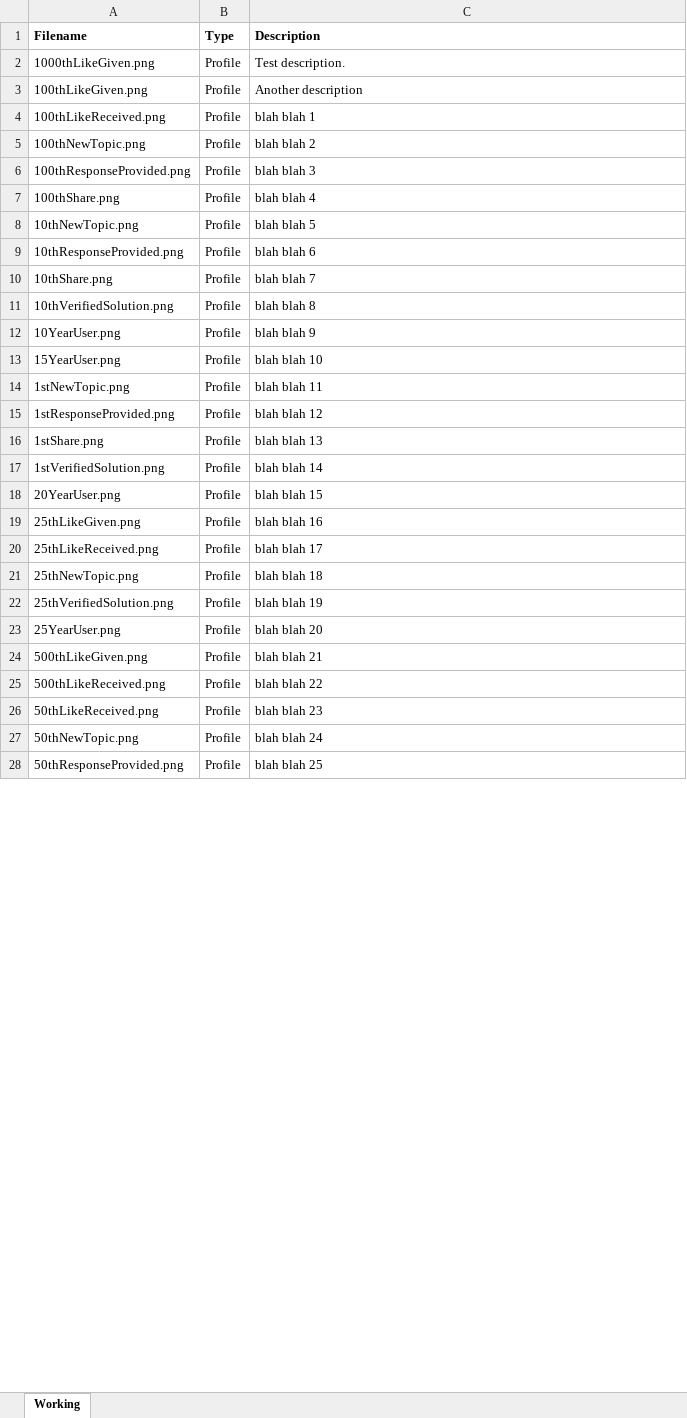
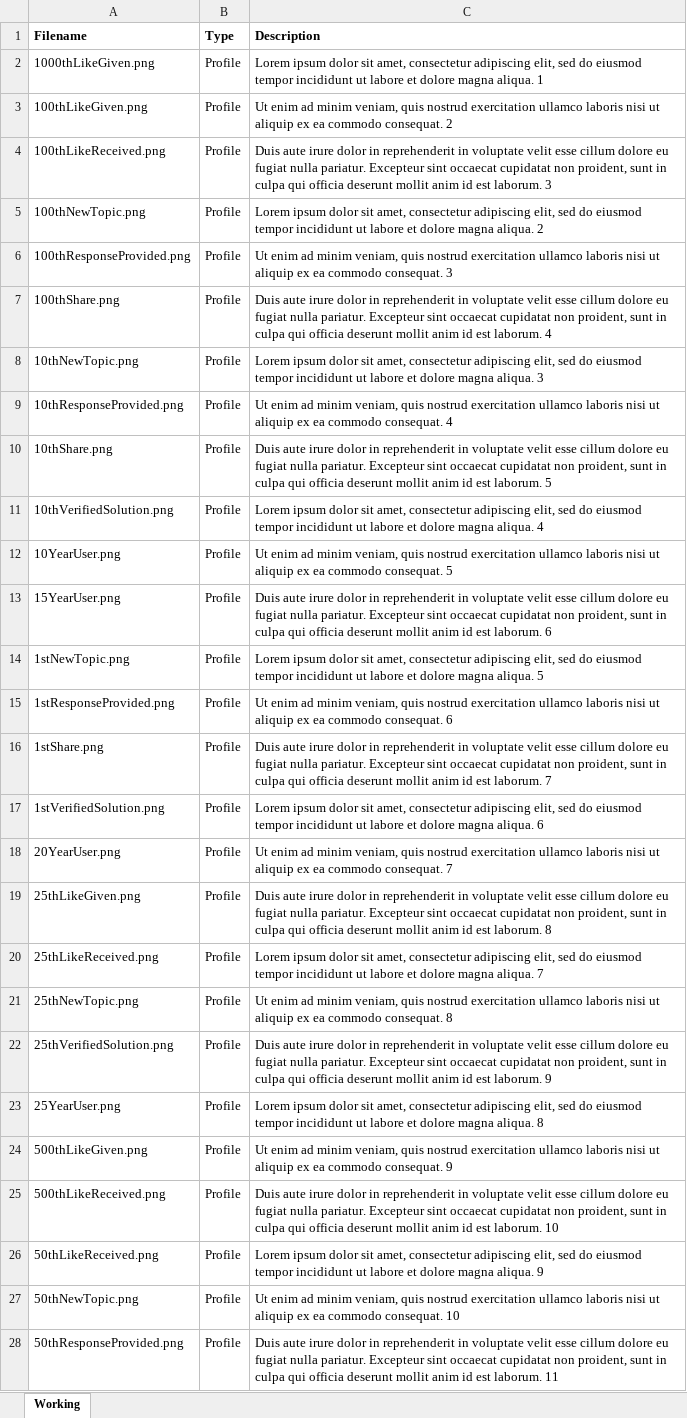
Before and after one commit to bb-jakespirek/bb-badges, an Excel workbook: badge_descriptions.xlsx, sheet Working, drawn as a sheet; only a part is shown; values as stored, in another font and other column widths than the file's, no borders; conditional formats not drawn; the diff covers the shown part only; the diff names each change by its address in the sheet, - before the commit and + after, or states it on an @@ line.

```diff
--- a/badge_descriptions.xlsx (sheet Working)
+++ b/badge_descriptions.xlsx (sheet Working)
-C2 (Description): Test description.
+C2 (Description): Lorem ipsum dolor sit amet, consectetur adipiscing elit, sed do eiusmod tempor incididunt ut labore et dolore magna aliqua. 1
-C3 (Description): Another description
+C3 (Description): Ut enim ad minim veniam, quis nostrud exercitation ullamco laboris nisi ut aliquip ex ea commodo consequat. 2
-C4 (Description): blah blah 1
+C4 (Description): Duis aute irure dolor in reprehenderit in voluptate velit esse cillum dolore eu fugiat nulla pariatur. Excepteur sint occaecat cupidatat non proident, sunt in culpa qui officia deserunt mollit anim id est laborum. 3
-C5 (Description): blah blah 2
+C5 (Description): Lorem ipsum dolor sit amet, consectetur adipiscing elit, sed do eiusmod tempor incididunt ut labore et dolore magna aliqua. 2
-C6 (Description): blah blah 3
+C6 (Description): Ut enim ad minim veniam, quis nostrud exercitation ullamco laboris nisi ut aliquip ex ea commodo consequat. 3
-C7 (Description): blah blah 4
+C7 (Description): Duis aute irure dolor in reprehenderit in voluptate velit esse cillum dolore eu fugiat nulla pariatur. Excepteur sint occaecat cupidatat non proident, sunt in culpa qui officia deserunt mollit anim id est laborum. 4
-C8 (Description): blah blah 5
+C8 (Description): Lorem ipsum dolor sit amet, consectetur adipiscing elit, sed do eiusmod tempor incididunt ut labore et dolore magna aliqua. 3
-C9 (Description): blah blah 6
+C9 (Description): Ut enim ad minim veniam, quis nostrud exercitation ullamco laboris nisi ut aliquip ex ea commodo consequat. 4
-C10 (Description): blah blah 7
+C10 (Description): Duis aute irure dolor in reprehenderit in voluptate velit esse cillum dolore eu fugiat nulla pariatur. Excepteur sint occaecat cupidatat non proident, sunt in culpa qui officia deserunt mollit anim id est laborum. 5
-C11 (Description): blah blah 8
+C11 (Description): Lorem ipsum dolor sit amet, consectetur adipiscing elit, sed do eiusmod tempor incididunt ut labore et dolore magna aliqua. 4
-C12 (Description): blah blah 9
+C12 (Description): Ut enim ad minim veniam, quis nostrud exercitation ullamco laboris nisi ut aliquip ex ea commodo consequat. 5
-C13 (Description): blah blah 10
+C13 (Description): Duis aute irure dolor in reprehenderit in voluptate velit esse cillum dolore eu fugiat nulla pariatur. Excepteur sint occaecat cupidatat non proident, sunt in culpa qui officia deserunt mollit anim id est laborum. 6
-C14 (Description): blah blah 11
+C14 (Description): Lorem ipsum dolor sit amet, consectetur adipiscing elit, sed do eiusmod tempor incididunt ut labore et dolore magna aliqua. 5
-C15 (Description): blah blah 12
+C15 (Description): Ut enim ad minim veniam, quis nostrud exercitation ullamco laboris nisi ut aliquip ex ea commodo consequat. 6
-C16 (Description): blah blah 13
+C16 (Description): Duis aute irure dolor in reprehenderit in voluptate velit esse cillum dolore eu fugiat nulla pariatur. Excepteur sint occaecat cupidatat non proident, sunt in culpa qui officia deserunt mollit anim id est laborum. 7
-C17 (Description): blah blah 14
+C17 (Description): Lorem ipsum dolor sit amet, consectetur adipiscing elit, sed do eiusmod tempor incididunt ut labore et dolore magna aliqua. 6
-C18 (Description): blah blah 15
+C18 (Description): Ut enim ad minim veniam, quis nostrud exercitation ullamco laboris nisi ut aliquip ex ea commodo consequat. 7
-C19 (Description): blah blah 16
+C19 (Description): Duis aute irure dolor in reprehenderit in voluptate velit esse cillum dolore eu fugiat nulla pariatur. Excepteur sint occaecat cupidatat non proident, sunt in culpa qui officia deserunt mollit anim id est laborum. 8
-C20 (Description): blah blah 17
+C20 (Description): Lorem ipsum dolor sit amet, consectetur adipiscing elit, sed do eiusmod tempor incididunt ut labore et dolore magna aliqua. 7
-C21 (Description): blah blah 18
+C21 (Description): Ut enim ad minim veniam, quis nostrud exercitation ullamco laboris nisi ut aliquip ex ea commodo consequat. 8
-C22 (Description): blah blah 19
+C22 (Description): Duis aute irure dolor in reprehenderit in voluptate velit esse cillum dolore eu fugiat nulla pariatur. Excepteur sint occaecat cupidatat non proident, sunt in culpa qui officia deserunt mollit anim id est laborum. 9
-C23 (Description): blah blah 20
+C23 (Description): Lorem ipsum dolor sit amet, consectetur adipiscing elit, sed do eiusmod tempor incididunt ut labore et dolore magna aliqua. 8
-C24 (Description): blah blah 21
+C24 (Description): Ut enim ad minim veniam, quis nostrud exercitation ullamco laboris nisi ut aliquip ex ea commodo consequat. 9
-C25 (Description): blah blah 22
+C25 (Description): Duis aute irure dolor in reprehenderit in voluptate velit esse cillum dolore eu fugiat nulla pariatur. Excepteur sint occaecat cupidatat non proident, sunt in culpa qui officia deserunt mollit anim id est laborum. 10
-C26 (Description): blah blah 23
+C26 (Description): Lorem ipsum dolor sit amet, consectetur adipiscing elit, sed do eiusmod tempor incididunt ut labore et dolore magna aliqua. 9
-C27 (Description): blah blah 24
+C27 (Description): Ut enim ad minim veniam, quis nostrud exercitation ullamco laboris nisi ut aliquip ex ea commodo consequat. 10
-C28 (Description): blah blah 25
+C28 (Description): Duis aute irure dolor in reprehenderit in voluptate velit esse cillum dolore eu fugiat nulla pariatur. Excepteur sint occaecat cupidatat non proident, sunt in culpa qui officia deserunt mollit anim id est laborum. 11
```
Also changed, not shown: 25 edited cells elsewhere in this sheet, 3 other files.
